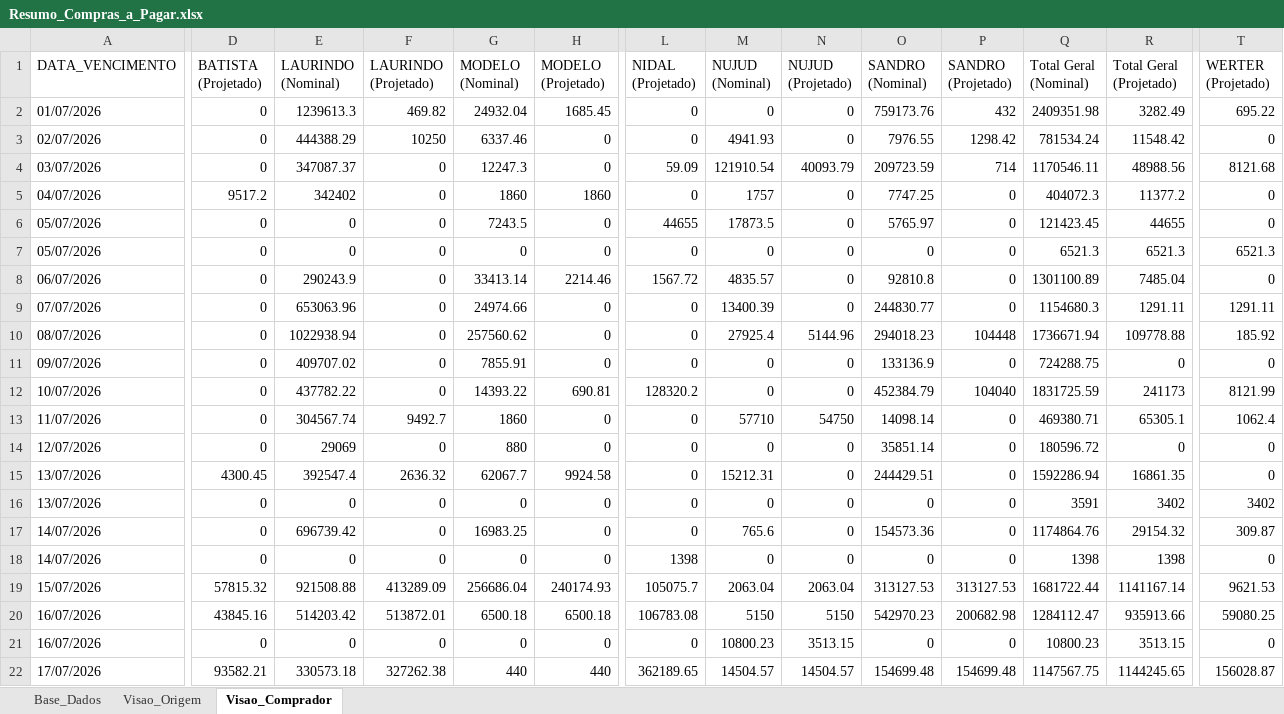
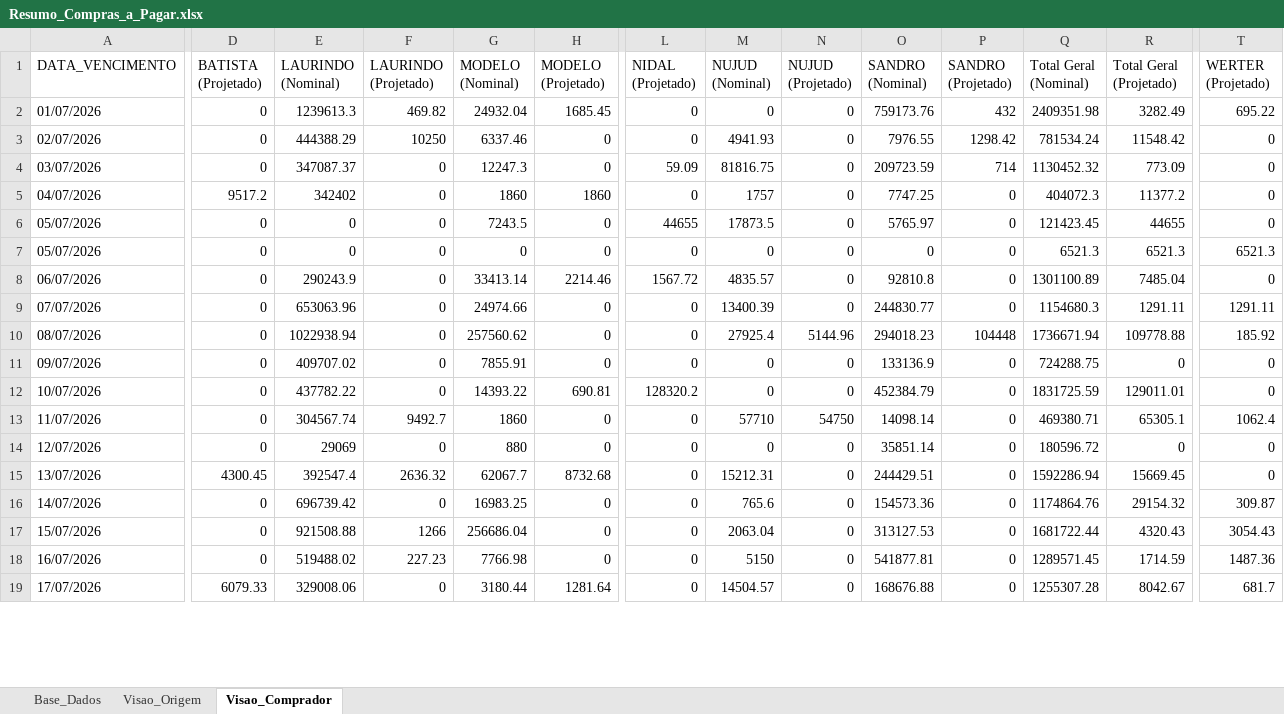
Before and after one commit to sgrimush-ops/Equipes_Agentes, an Excel workbook: Aplicativos/a_pagar/Resumo_Compras_a_Pagar.xlsx, sheet Visao_Comprador, drawn as a sheet; only a part is shown, gaps mark what is left out; values as stored, in another font and other column widths than the file's, no borders; removed rows and columns are numbered as before the commit, all else as after; rows hold the shown columns only; the diff covers the shown part only; the diff names each change by its address in the sheet, - before the commit and + after, or states it on an @@ line.

```diff
--- a/Aplicativos/a_pagar/Resumo_Compras_a_Pagar.xlsx (sheet Visao_Comprador)
+++ b/Aplicativos/a_pagar/Resumo_Compras_a_Pagar.xlsx (sheet Visao_Comprador)
-M4 (NUJUD (Nominal)): 121910.54
+M4 (NUJUD (Nominal)): 81816.75
-N4 (NUJUD (Projetado)): 40093.79
+N4 (NUJUD (Projetado)): 0
-Q4 (Total Geral (Nominal)): 1170546.11
+Q4 (Total Geral (Nominal)): 1130452.32
-R4 (Total Geral (Projetado)): 48988.56
+R4 (Total Geral (Projetado)): 773.09
-T4 (WERTER (Projetado)): 8121.68
+T4 (WERTER (Projetado)): 0
-P12 (SANDRO (Projetado)): 104040
+P12 (SANDRO (Projetado)): 0
-R12 (Total Geral (Projetado)): 241173
+R12 (Total Geral (Projetado)): 129011.01
-T12 (WERTER (Projetado)): 8121.99
+T12 (WERTER (Projetado)): 0
-H15 (MODELO (Projetado)): 9924.58
+H15 (MODELO (Projetado)): 8732.68
-R15 (Total Geral (Projetado)): 16861.35
+R15 (Total Geral (Projetado)): 15669.45
-row 16: 13/07/2026 | 0 | 0 | 0 | 0 | 0 | 0 | 0 | 0 | 0 | 0 | 3591 | 3402 | 3402
-row 18: 14/07/2026 | 0 | 0 | 0 | 0 | 0 | 1398 | 0 | 0 | 0 | 0 | 1398 | 1398 | 0
-D17 (BATISTA (Projetado)): 57815.32
+D17 (BATISTA (Projetado)): 0
-F17 (LAURINDO (Projetado)): 413289.09
+F17 (LAURINDO (Projetado)): 1266
-H17 (MODELO (Projetado)): 240174.93
+H17 (MODELO (Projetado)): 0
-L17 (NIDAL (Projetado)): 105075.7
+L17 (NIDAL (Projetado)): 0
-N17 (NUJUD (Projetado)): 2063.04
+N17 (NUJUD (Projetado)): 0
-P17 (SANDRO (Projetado)): 313127.53
+P17 (SANDRO (Projetado)): 0
-R17 (Total Geral (Projetado)): 1141167.14
+R17 (Total Geral (Projetado)): 4320.43
-T17 (WERTER (Projetado)): 9621.53
+T17 (WERTER (Projetado)): 3054.43
-D18 (BATISTA (Projetado)): 43845.16
+D18 (BATISTA (Projetado)): 0
-E18 (LAURINDO (Nominal)): 514203.42
+E18 (LAURINDO (Nominal)): 519488.02
-F18 (LAURINDO (Projetado)): 513872.01
+F18 (LAURINDO (Projetado)): 227.23
-G18 (MODELO (Nominal)): 6500.18
+G18 (MODELO (Nominal)): 7766.98
-H18 (MODELO (Projetado)): 6500.18
+H18 (MODELO (Projetado)): 0
-L18 (NIDAL (Projetado)): 106783.08
+L18 (NIDAL (Projetado)): 0
-N18 (NUJUD (Projetado)): 5150
+N18 (NUJUD (Projetado)): 0
-O18 (SANDRO (Nominal)): 542970.23
+O18 (SANDRO (Nominal)): 541877.81
-P18 (SANDRO (Projetado)): 200682.98
+P18 (SANDRO (Projetado)): 0
-Q18 (Total Geral (Nominal)): 1284112.47
+Q18 (Total Geral (Nominal)): 1289571.45
-R18 (Total Geral (Projetado)): 935913.66
+R18 (Total Geral (Projetado)): 1714.59
-T18 (WERTER (Projetado)): 59080.25
+T18 (WERTER (Projetado)): 1487.36
-row 21: 16/07/2026 | 0 | 0 | 0 | 0 | 0 | 0 | 10800.23 | 3513.15 | 0 | 0 | 10800.23 | 3513.15 | 0
-row 22: 17/07/2026 | 93582.21 | 330573.18 | 327262.38 | 440 | 440 | 362189.65 | 14504.57 | 14504.57 | 154699.48 | 154699.48 | 1147567.75 | 1144245.65 | 156028.87
+row 19: 17/07/2026 | 6079.33 | 329008.06 | 0 | 3180.44 | 1281.64 | 0 | 14504.57 | 0 | 168676.88 | 0 | 1255307.28 | 8042.67 | 681.7
```
Also changed, not shown: 6 added rows, 10 removed rows and 691 edited cells elsewhere in this sheet, sheet Base_Dados, sheet Visao_Origem, Aplicativos/GAM/bd_entrada/ajustepp.xlsx, Aplicativos/GAM/bd_saida/digitar.xlsx, 8 other files.
